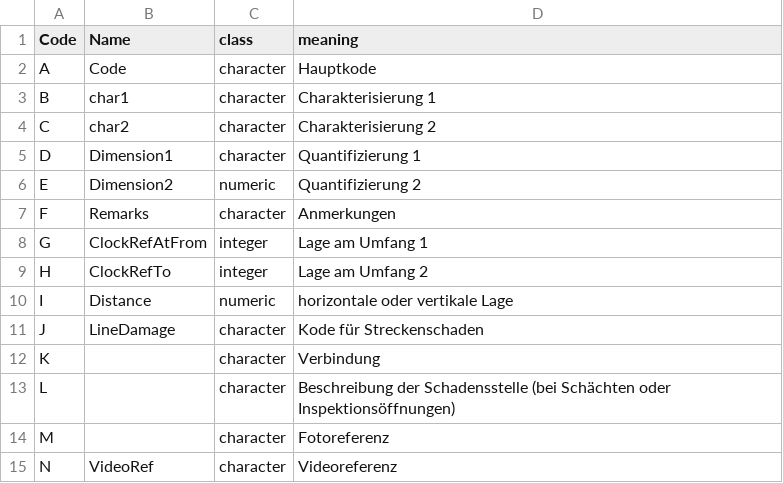
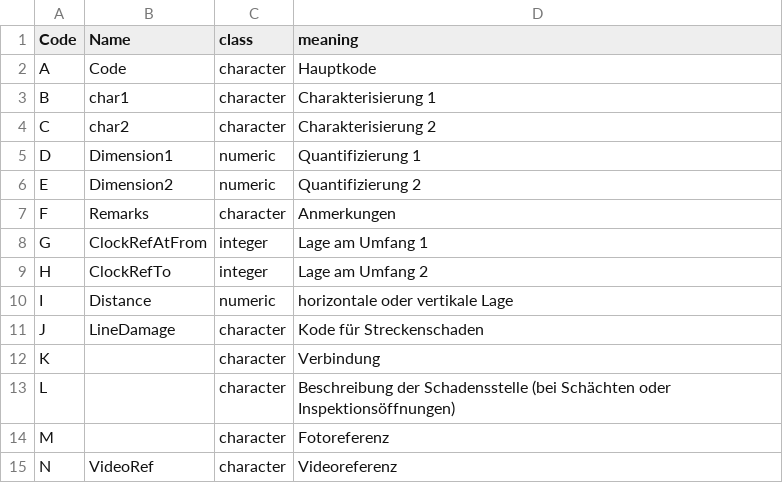
Before and after one commit to KWB-R/kwb.en13508.2, a CSV file: inst/extdata/eucodes_de.csv, drawn as a sheet.

Commit message:
Specify quantification 1 as numeric
and not as character. Let's see whether there
are cases where a non-numeric quantification
is given...

```diff
--- a/inst/extdata/eucodes_de.csv
+++ b/inst/extdata/eucodes_de.csv
@@ -4,3 +4,3 @@ B,char1,character,Charakterisierung 1
 C,char2,character,Charakterisierung 2
-D,Dimension1,character,Quantifizierung 1
+D,Dimension1,numeric,Quantifizierung 1
 E,Dimension2,numeric,Quantifizierung 2
```
